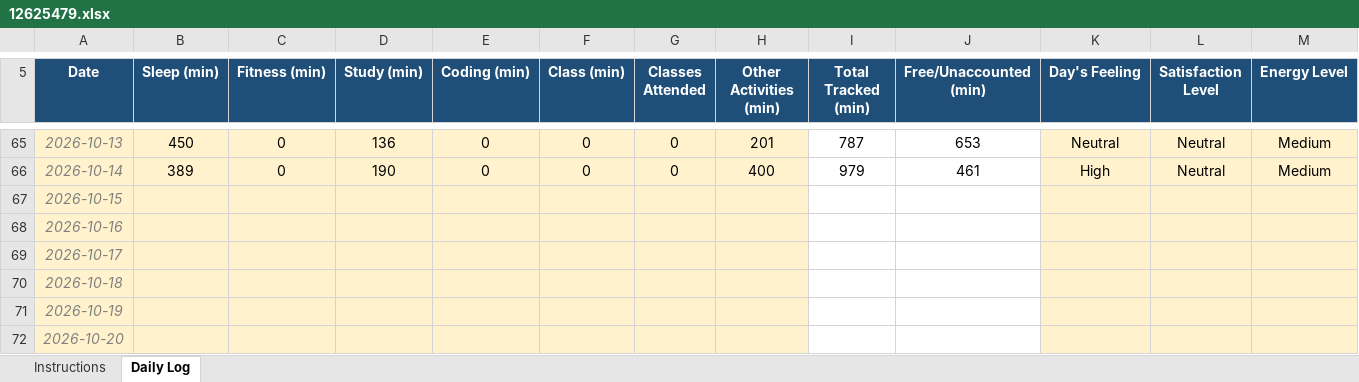
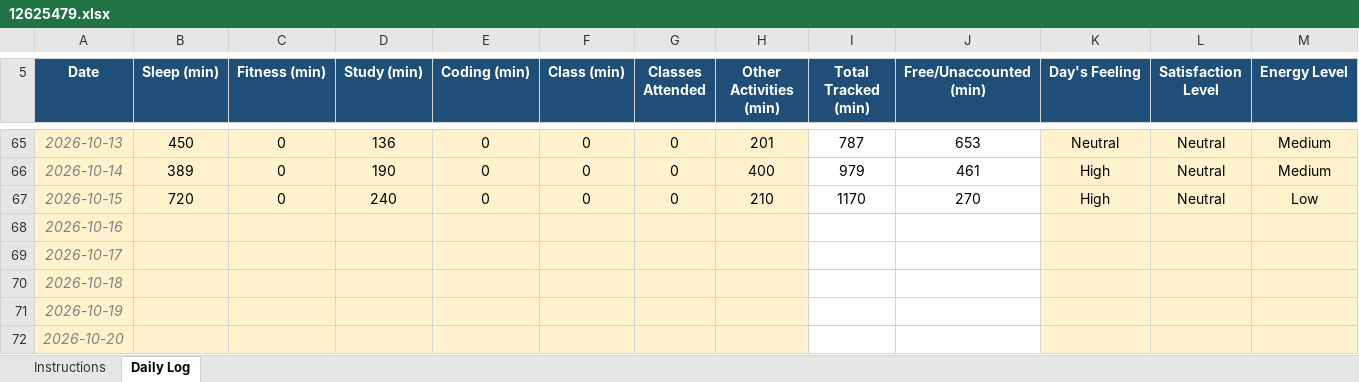
Before and after one commit to Meharjot29/CAP-776, an Excel workbook: 12625479.xlsx, sheet Daily Log, drawn as a sheet; only a part is shown, gaps mark what is left out; values as stored, in another font and other column widths than the file's, no borders; conditional formats not drawn; the diff covers the shown part only; the diff names each change by its address in the sheet, - before the commit and + after, or states it on an @@ line.

Commit message:
Add files via upload

```diff
--- a/12625479.xlsx (sheet Daily Log)
+++ b/12625479.xlsx (sheet Daily Log)
-B67 (Sleep (min)): (empty)
+B67 (Sleep (min)): 720
-C67 (Fitness (min)): (empty)
+C67 (Fitness (min)): 0
-D67 (Study (min)): (empty)
+D67 (Study (min)): 240
-E67 (Coding (min)): (empty)
+E67 (Coding (min)): 0
-F67 (Class (min)): (empty)
+F67 (Class (min)): 0
-G67 (Classes Attended): (empty)
+G67 (Classes Attended): 0
-H67 (Other Activities (min)): (empty)
+H67 (Other Activities (min)): 210
-I67 (Total Tracked (min)): (empty)
+I67 (Total Tracked (min)): 1170
-J67 (Free/Unaccounted (min)): (empty)
+J67 (Free/Unaccounted (min)): 270
-K67 (Day's Feeling): (empty)
+K67 (Day's Feeling): High
-L67 (Satisfaction Level): (empty)
+L67 (Satisfaction Level): Neutral
-M67 (Energy Level): (empty)
+M67 (Energy Level): Low
```
Also changed, not shown: 1 edited cell elsewhere in this sheet.
